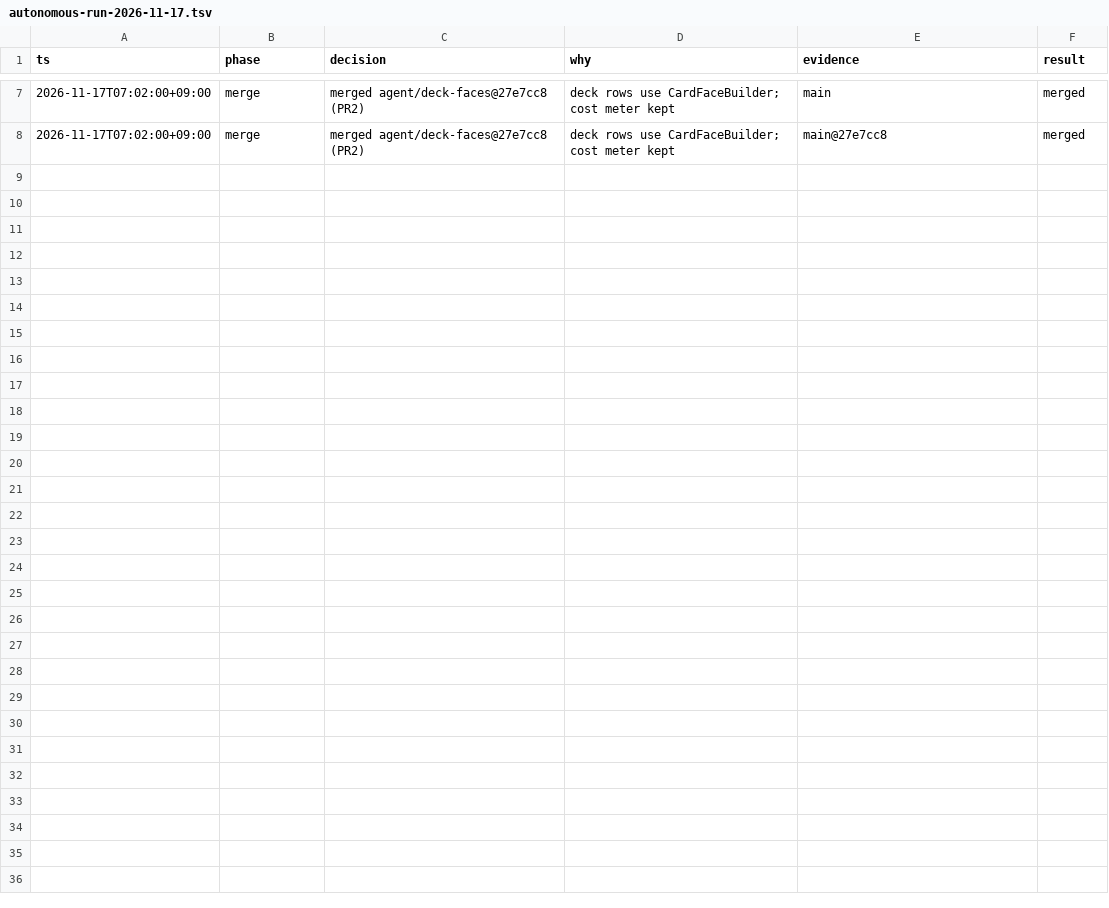
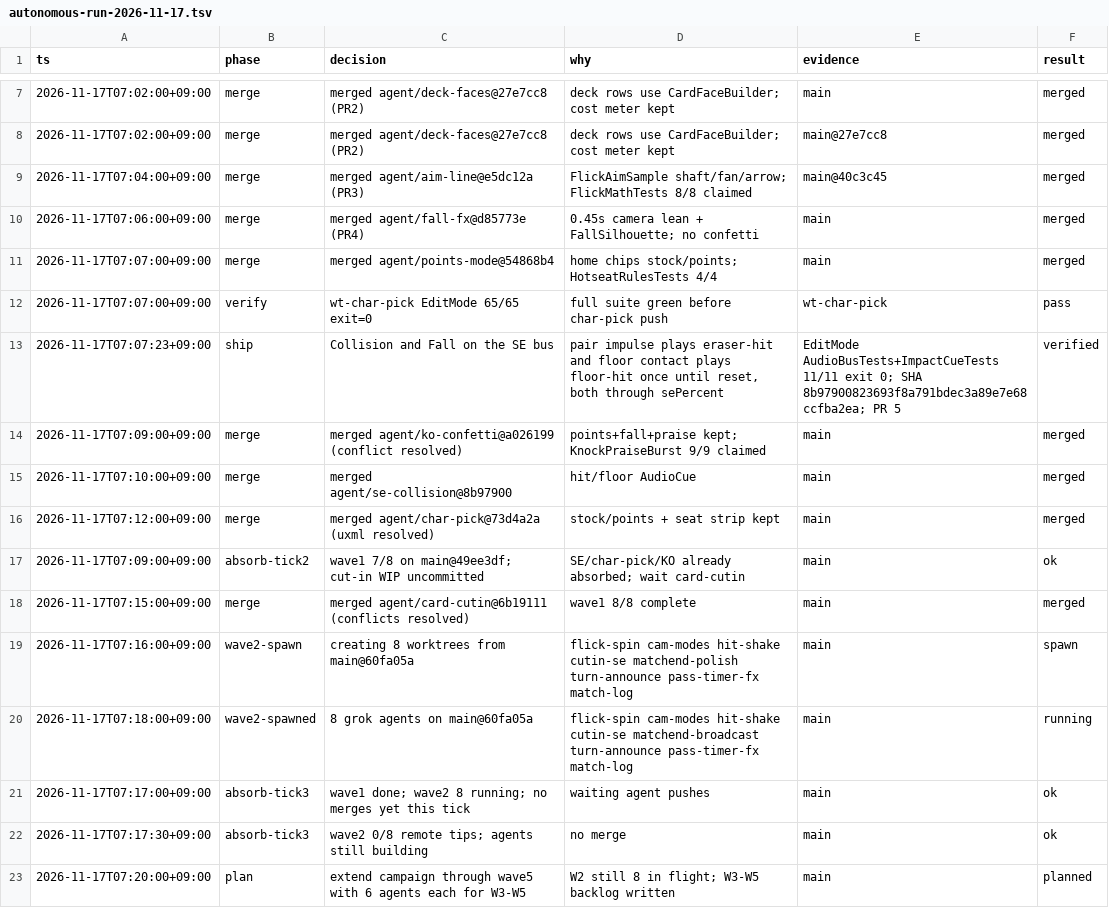
Before and after one commit to Mac020k/EraserWars, a TSV file: .audit/autonomous-run-2026-11-17.tsv, drawn as a sheet; only a part is shown, gaps mark what is left out; the diff names each change by its address in the sheet, - before the commit and + after, or states it on an @@ line.

```diff
--- a/.audit/autonomous-run-2026-11-17.tsv
+++ b/.audit/autonomous-run-2026-11-17.tsv
+row 9: 2026-11-17T07:04:00+09:00 | merge | merged agent/aim-line@e5dc12a (PR3) | FlickAimSample shaft/fan/arrow; FlickMathTests 8/8 claimed | main@40c3c45 | merged
+row 10: 2026-11-17T07:06:00+09:00 | merge | merged agent/fall-fx@d85773e (PR4) | 0.45s camera lean + FallSilhouette; no confetti | main | merged
+row 11: 2026-11-17T07:07:00+09:00 | merge | merged agent/points-mode@54868b4 | home chips stock/points; HotseatRulesTests 4/4 | main | merged
+row 12: 2026-11-17T07:07:00+09:00 | verify | wt-char-pick EditMode 65/65 exit=0 | full suite green before char-pick push | wt-char-pick | pass
+row 13: 2026-11-17T07:07:23+09:00 | ship | Collision and Fall on the SE bus | pair impulse plays eraser-hit and floor contact plays floor-hit once until reset, both through sePercent | EditMode AudioBusTests+ImpactCueTests 11/11 exit 0; SHA 8b97900823693f8a791bdec3a89e7e68ccfba2ea; PR 5 | verified
+row 14: 2026-11-17T07:09:00+09:00 | merge | merged agent/ko-confetti@a026199 (conflict resolved) | points+fall+praise kept; KnockPraiseBurst 9/9 claimed | main | merged
+row 15: 2026-11-17T07:10:00+09:00 | merge | merged agent/se-collision@8b97900 | hit/floor AudioCue | main | merged
+row 16: 2026-11-17T07:12:00+09:00 | merge | merged agent/char-pick@73d4a2a (uxml resolved) | stock/points + seat strip kept | main | merged
+row 17: 2026-11-17T07:09:00+09:00 | absorb-tick2 | wave1 7/8 on main@49ee3df; cut-in WIP uncommitted | SE/char-pick/KO already absorbed; wait card-cutin | main | ok
+row 18: 2026-11-17T07:15:00+09:00 | merge | merged agent/card-cutin@6b19111 (conflicts resolved) | wave1 8/8 complete | main | merged
+row 19: 2026-11-17T07:16:00+09:00 | wave2-spawn | creating 8 worktrees from main@60fa05a | flick-spin cam-modes hit-shake cutin-se matchend-polish turn-announce pass-timer-fx match-log | main | spawn
+row 20: 2026-11-17T07:18:00+09:00 | wave2-spawned | 8 grok agents on main@60fa05a | flick-spin cam-modes hit-shake cutin-se matchend-broadcast turn-announce pass-timer-fx match-log | main | running
+row 21: 2026-11-17T07:17:00+09:00 | absorb-tick3 | wave1 done; wave2 8 running; no merges yet this tick | waiting agent pushes | main | ok
+row 22: 2026-11-17T07:17:30+09:00 | absorb-tick3 | wave2 0/8 remote tips; agents still building | no merge | main | ok
+row 23: 2026-11-17T07:20:00+09:00 | plan | extend campaign through wave5 with 6 agents each for W3-W5 | W2 still 8 in flight; W3-W5 backlog written | main | planned
```
Also changed, not shown: 1 other file.
